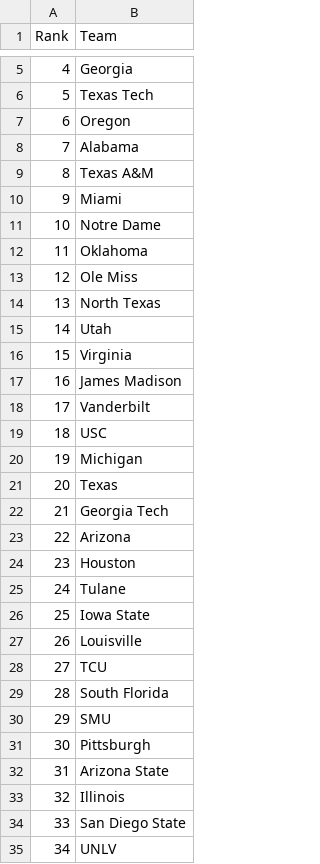
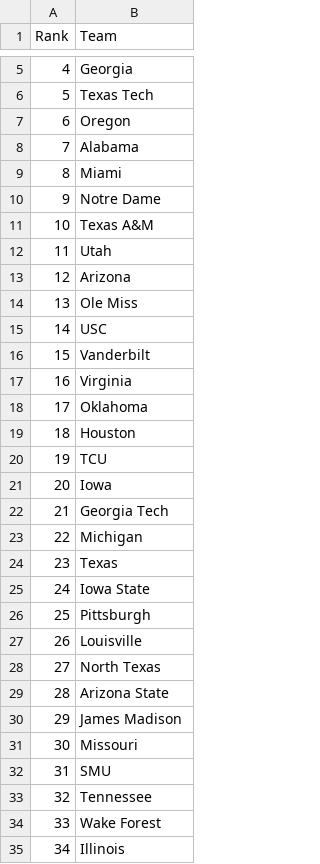
Before and after one commit to skous2/merit-based-standings, a CSV file: scripts/week0_seed_2026.csv, drawn as a sheet; only a part is shown, gaps mark what is left out; the diff covers the shown part only.

```diff
--- a/scripts/week0_seed_2026.csv
+++ b/scripts/week0_seed_2026.csv
@@ -8,28 +8,28 @@ Rank,Team
 7,Alabama
-8,Texas A&M
-9,Miami
-10,Notre Dame
-11,Oklahoma
-12,Ole Miss
-13,North Texas
-14,Utah
-15,Virginia
-16,James Madison
-17,Vanderbilt
-18,USC
-19,Michigan
-20,Texas
+8,Miami
+9,Notre Dame
+10,Texas A&M
+11,Utah
+12,Arizona
+13,Ole Miss
+14,USC
+15,Vanderbilt
+16,Virginia
+17,Oklahoma
+18,Houston
+19,TCU
+20,Iowa
 21,Georgia Tech
-22,Arizona
-23,Houston
-24,Tulane
-25,Iowa State
+22,Michigan
+23,Texas
+24,Iowa State
+25,Pittsburgh
 26,Louisville
-27,TCU
-28,South Florida
-29,SMU
-30,Pittsburgh
-31,Arizona State
-32,Illinois
-33,San Diego State
-34,UNLV
+27,North Texas
+28,Arizona State
+29,James Madison
+30,Missouri
+31,SMU
+32,Tennessee
+33,Wake Forest
+34,Illinois
```
Also changed, not shown: 96 edited cells elsewhere in this file, 2 other files.
